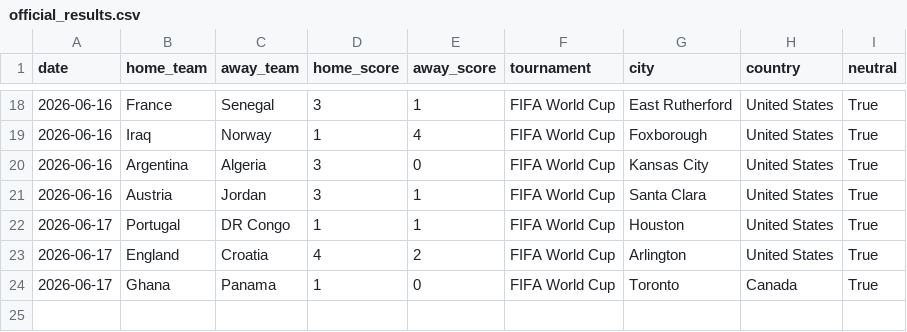
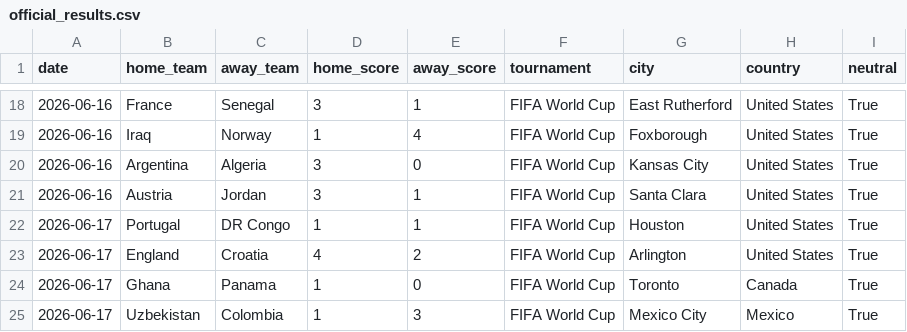
Before and after one commit to JustusVermaakSkystrm/ig-trading-bot, a CSV file: worldcup/data/official_results.csv, drawn as a sheet; only a part is shown, gaps mark what is left out.

```diff
--- a/worldcup/data/official_results.csv
+++ b/worldcup/data/official_results.csv
@@ -24 +24,2 @@ date,home_team,away_team,home_score,away_score,tournament,city,country,neutral
 2026-06-17,Ghana,Panama,1,0,FIFA World Cup,Toronto,Canada,True
+2026-06-17,Uzbekistan,Colombia,1,3,FIFA World Cup,Mexico City,Mexico,True
```
Also changed, not shown: worldcup/data/accepted_results.csv, worldcup/outputs/match_probabilities.csv, 10 other files.
